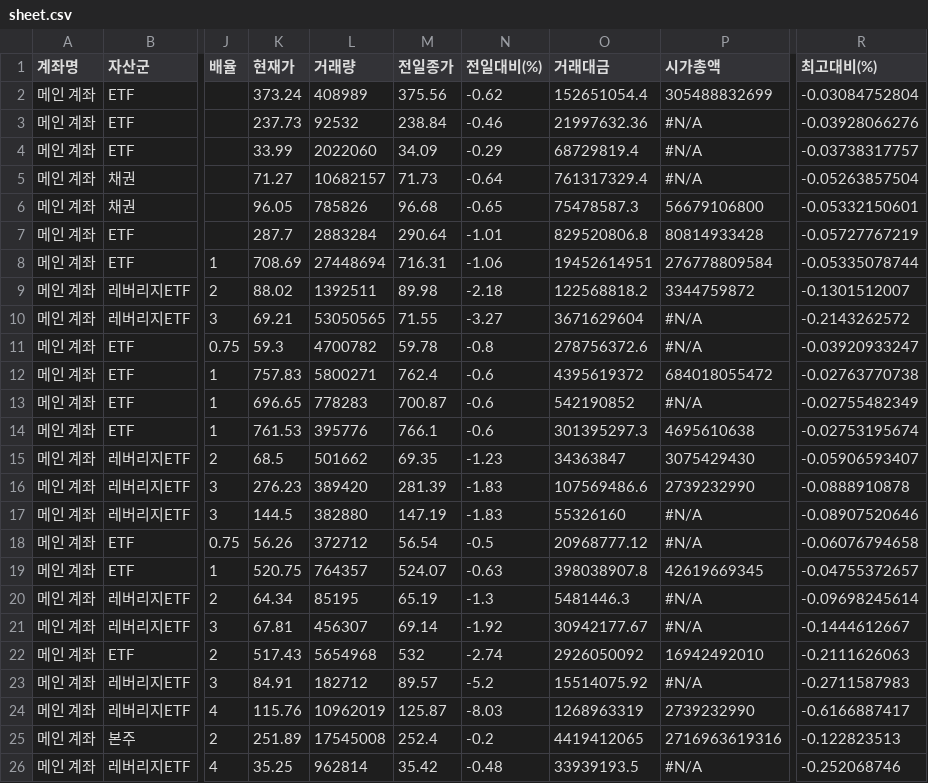
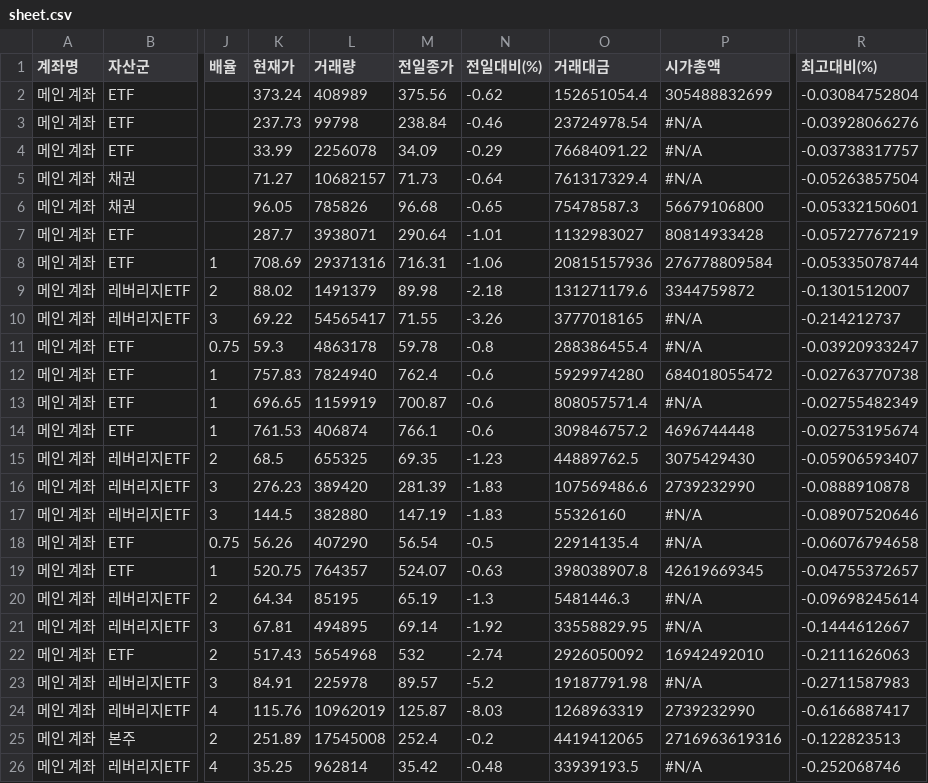
Before and after one commit to yr857511-cpu/-, a CSV file: sheet.csv, drawn as a sheet; only a part is shown, gaps mark what is left out; the diff covers the shown part only; the diff names each change by its address in the sheet, - before the commit and + after, or states it on an @@ line.

```diff
--- a/sheet.csv
+++ b/sheet.csv
-L3 (거래량): 92532
+L3 (거래량): 99798
-O3 (거래대금): 21997632.36
+O3 (거래대금): 23724978.54
-L4 (거래량): 2022060
+L4 (거래량): 2256078
-O4 (거래대금): 68729819.4
+O4 (거래대금): 76684091.22
-L7 (거래량): 2883284
+L7 (거래량): 3938071
-O7 (거래대금): 829520806.8
+O7 (거래대금): 1132983027
-L8 (거래량): 27448694
+L8 (거래량): 29371316
-O8 (거래대금): 19452614951
+O8 (거래대금): 20815157936
-L9 (거래량): 1392511
+L9 (거래량): 1491379
-O9 (거래대금): 122568818.2
+O9 (거래대금): 131271179.6
-K10 (현재가): 69.21
+K10 (현재가): 69.22
-L10 (거래량): 53050565
+L10 (거래량): 54565417
-N10 (전일대비(%)): -3.27
+N10 (전일대비(%)): -3.26
-O10 (거래대금): 3671629604
+O10 (거래대금): 3777018165
-R10 (최고대비(%)): -0.2143262572
+R10 (최고대비(%)): -0.214212737
-L11 (거래량): 4700782
+L11 (거래량): 4863178
-O11 (거래대금): 278756372.6
+O11 (거래대금): 288386455.4
-L12 (거래량): 5800271
+L12 (거래량): 7824940
-O12 (거래대금): 4395619372
+O12 (거래대금): 5929974280
-L13 (거래량): 778283
+L13 (거래량): 1159919
-O13 (거래대금): 542190852
+O13 (거래대금): 808057571.4
-L14 (거래량): 395776
+L14 (거래량): 406874
-O14 (거래대금): 301395297.3
+O14 (거래대금): 309846757.2
-P14 (시가총액): 4695610638
+P14 (시가총액): 4696744448
-L15 (거래량): 501662
+L15 (거래량): 655325
-O15 (거래대금): 34363847
+O15 (거래대금): 44889762.5
-L18 (거래량): 372712
+L18 (거래량): 407290
-O18 (거래대금): 20968777.12
+O18 (거래대금): 22914135.4
-L21 (거래량): 456307
+L21 (거래량): 494895
-O21 (거래대금): 30942177.67
+O21 (거래대금): 33558829.95
-L23 (거래량): 182712
+L23 (거래량): 225978
-O23 (거래대금): 15514075.92
+O23 (거래대금): 19187791.98
```
Also changed, not shown: 47 edited cells elsewhere in this file.
